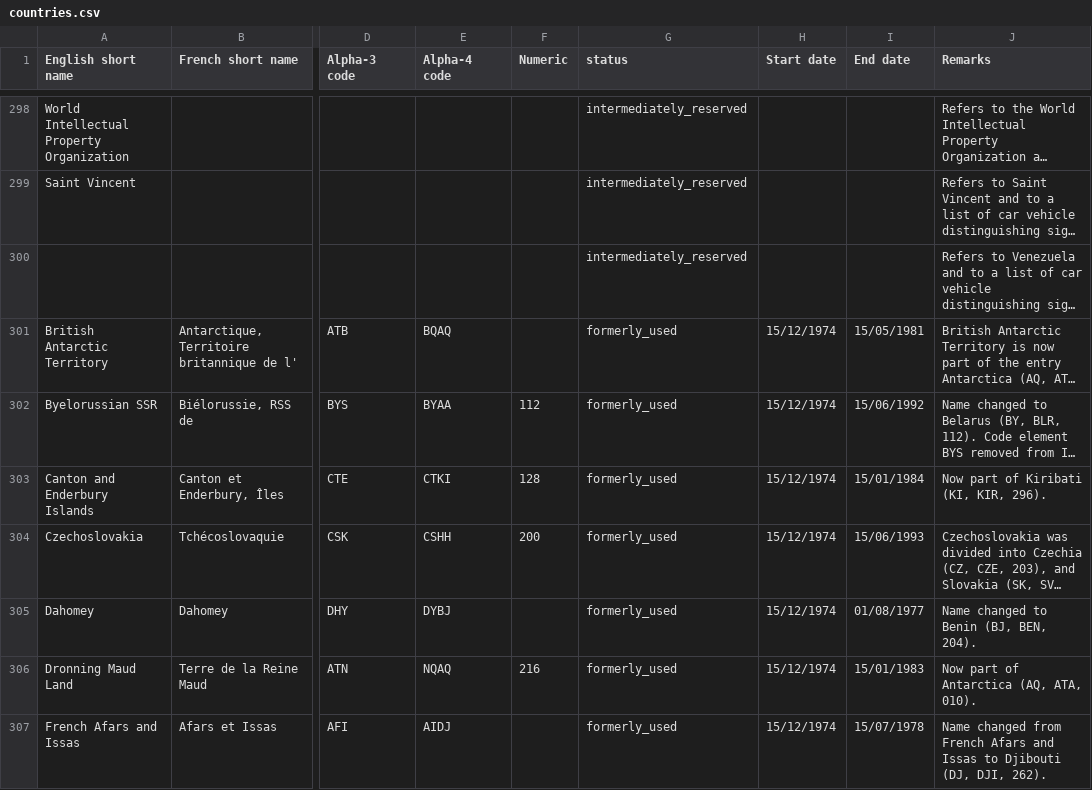
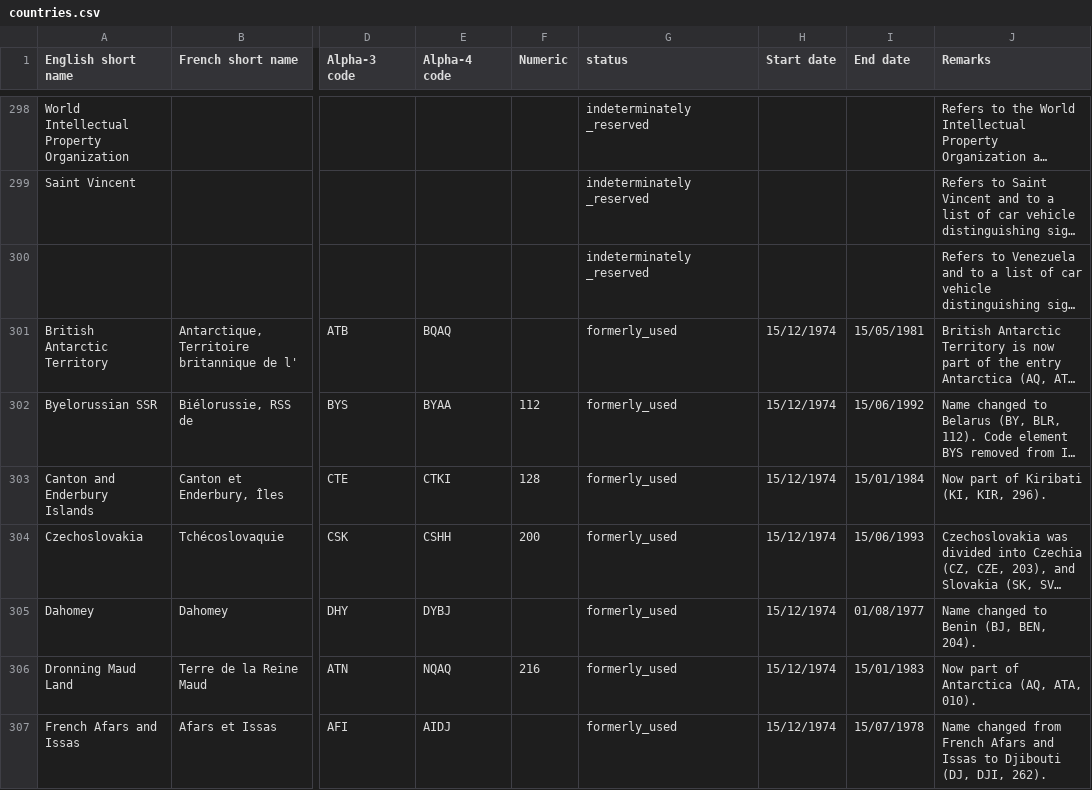
Before and after one commit to techie2000/axiom, a CSV file: modules/reference/countries/data/countries.csv, drawn as a sheet; only a part is shown, gaps mark what is left out; long unchanged cells end in …; the diff covers the shown part only; the diff names each change by its address in the sheet, - before the commit and + after, or states it on an @@ line.

```diff
--- a/modules/reference/countries/data/countries.csv
+++ b/modules/reference/countries/data/countries.csv
-G298:G300 (status): intermediately_reserved
+G298:G300 (status): indeterminately _reserved
```
Also changed, not shown: 27 edited cells elsewhere in this file.
